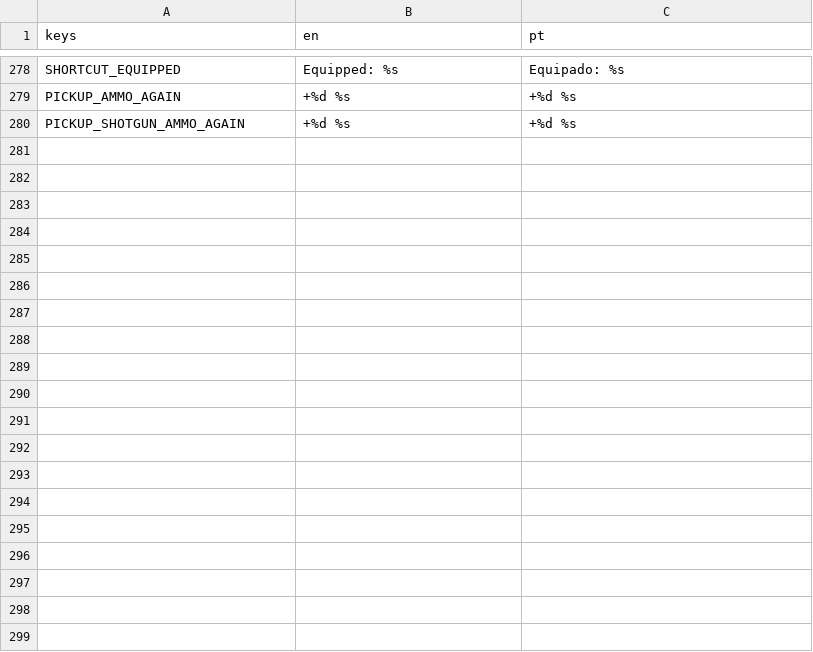
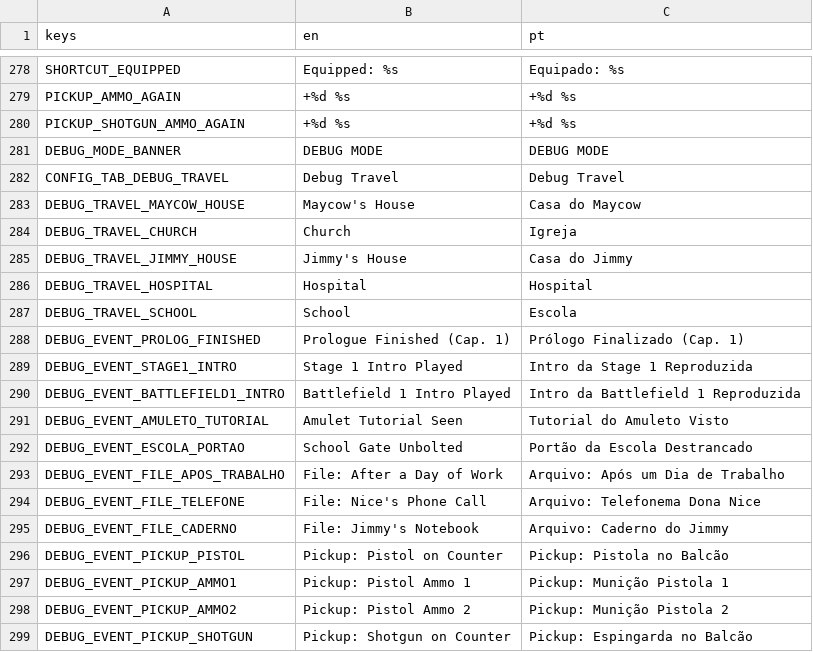
Before and after one commit to hileydson/Red-Valve, a CSV file: red-valve/assets/textos/red_valve_textos_gerais.csv, drawn as a sheet; only a part is shown, gaps mark what is left out; the diff covers the shown part only; the diff names each change by its address in the sheet, - before the commit and + after, or states it on an @@ line.

```diff
--- a/red-valve/assets/textos/red_valve_textos_gerais.csv
+++ b/red-valve/assets/textos/red_valve_textos_gerais.csv
+row 281: DEBUG_MODE_BANNER | DEBUG MODE | DEBUG MODE
+row 282: CONFIG_TAB_DEBUG_TRAVEL | Debug Travel | Debug Travel
+row 283: DEBUG_TRAVEL_MAYCOW_HOUSE | Maycow's House | Casa do Maycow
+row 284: DEBUG_TRAVEL_CHURCH | Church | Igreja
+row 285: DEBUG_TRAVEL_JIMMY_HOUSE | Jimmy's House | Casa do Jimmy
+row 286: DEBUG_TRAVEL_HOSPITAL | Hospital | Hospital
+row 287: DEBUG_TRAVEL_SCHOOL | School | Escola
+row 288: DEBUG_EVENT_PROLOG_FINISHED | Prologue Finished (Cap. 1) | Prólogo Finalizado (Cap. 1)
+row 289: DEBUG_EVENT_STAGE1_INTRO | Stage 1 Intro Played | Intro da Stage 1 Reproduzida
+row 290: DEBUG_EVENT_BATTLEFIELD1_INTRO | Battlefield 1 Intro Played | Intro da Battlefield 1 Reproduzida
+row 291: DEBUG_EVENT_AMULETO_TUTORIAL | Amulet Tutorial Seen | Tutorial do Amuleto Visto
+row 292: DEBUG_EVENT_ESCOLA_PORTAO | School Gate Unbolted | Portão da Escola Destrancado
+row 293: DEBUG_EVENT_FILE_APOS_TRABALHO | File: After a Day of Work | Arquivo: Após um Dia de Trabalho
+row 294: DEBUG_EVENT_FILE_TELEFONE | File: Nice's Phone Call | Arquivo: Telefonema Dona Nice
+row 295: DEBUG_EVENT_FILE_CADERNO | File: Jimmy's Notebook | Arquivo: Caderno do Jimmy
+row 296: DEBUG_EVENT_PICKUP_PISTOL | Pickup: Pistol on Counter | Pickup: Pistola no Balcão
+row 297: DEBUG_EVENT_PICKUP_AMMO1 | Pickup: Pistol Ammo 1 | Pickup: Munição Pistola 1
+row 298: DEBUG_EVENT_PICKUP_AMMO2 | Pickup: Pistol Ammo 2 | Pickup: Munição Pistola 2
+row 299: DEBUG_EVENT_PICKUP_SHOTGUN | Pickup: Shotgun on Counter | Pickup: Espingarda no Balcão
```
Also changed, not shown: 15 added rows elsewhere in this file, 16 other files.
